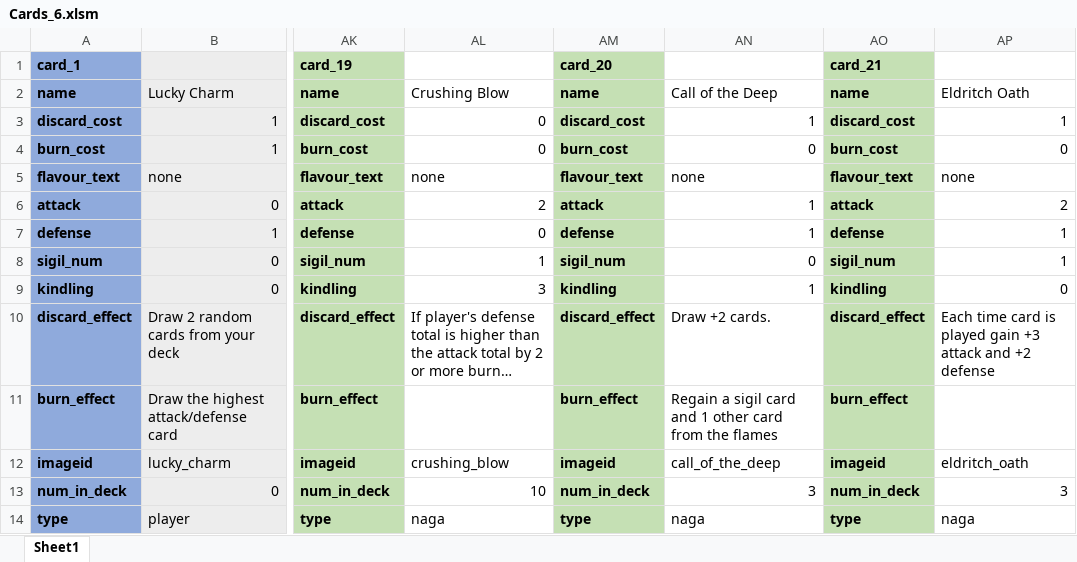
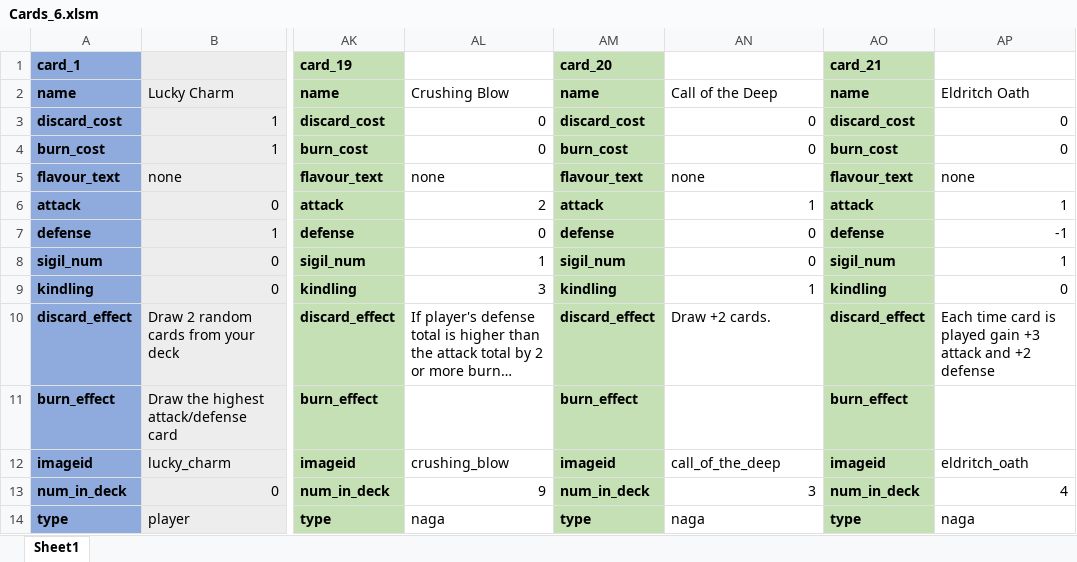
Before and after one commit to Aimzj/DungeonDeckBuilder, an Excel workbook: Documents/Cards_6.xlsm, sheet Sheet1, drawn as a sheet; only a part is shown, gaps mark what is left out; long unchanged cells end in …; values as stored, in another font and other column widths than the file's, no borders; the diff names each change by its address in the sheet, - before the commit and + after, or states it on an @@ line.

```diff
--- a/Documents/Cards_6.xlsm (sheet Sheet1)
+++ b/Documents/Cards_6.xlsm (sheet Sheet1)
-AN3: 1
+AN3: 0
-AP3: 1
+AP3: 0
-AP6: 2
+AP6: 1
-AN7: 1
+AN7: 0
-AP7: 1
+AP7: -1
-AN11: Regain a sigil card and 1 other card from the flames
+AN11: (empty)
-AL13: 10
+AL13: 9
-AP13: 3
+AP13: 4
```
Also changed, not shown: 1 other file.
